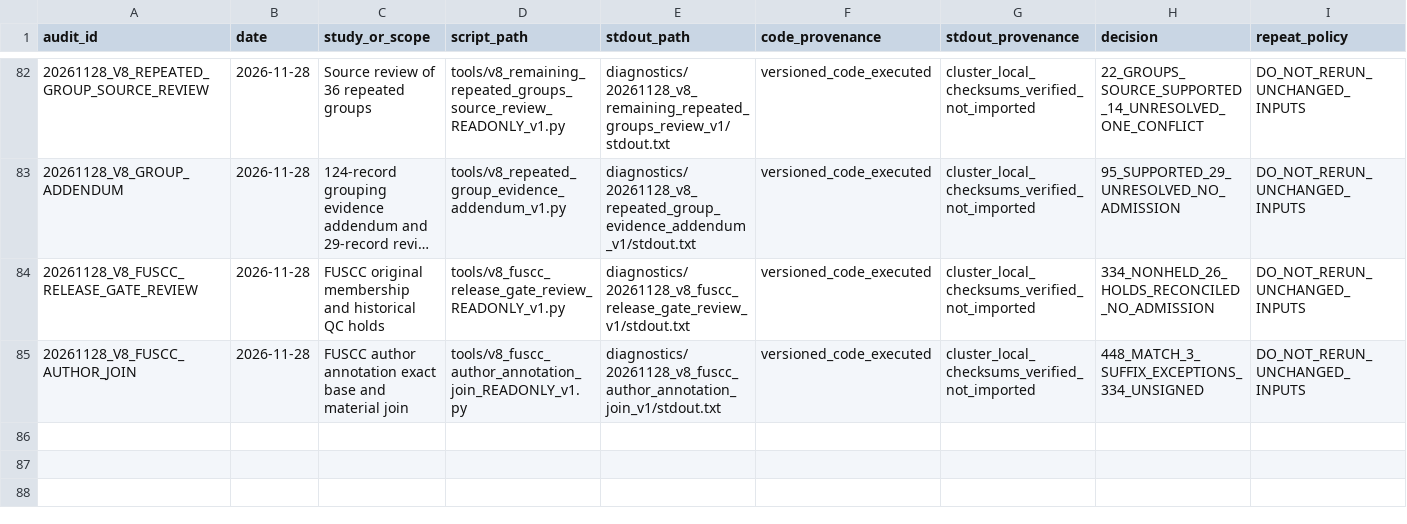
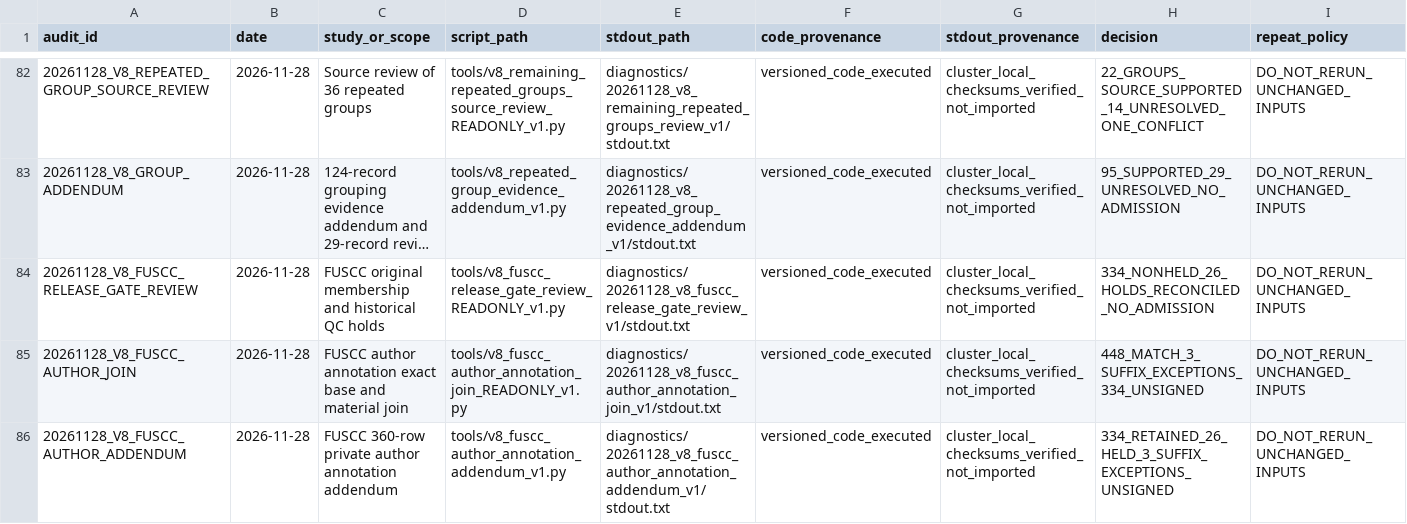
Before and after one commit to nousiaso/recount3-certification-audit, a TSV file: AUDIT_REGISTRY.tsv, drawn as a sheet; only a part is shown, gaps mark what is left out; long unchanged cells end in …; the diff names each change by its address in the sheet, - before the commit and + after, or states it on an @@ line.

Commit message:
clinical: close FUSCC annotation addendum and target SRP158272 source membership

```diff
--- a/AUDIT_REGISTRY.tsv
+++ b/AUDIT_REGISTRY.tsv
+row 86: 20261128_V8_FUSCC_AUTHOR_ADDENDUM | 2026-11-28 | FUSCC 360-row private author annotation addendum | tools/v8_fuscc_author_annotation_addendum_v1.py | diagnostics/20261128_v8_fuscc_author_annotation_addendum_v1/stdout.txt | versioned_code_executed | cluster_local_checksums_verified_not_imported | 334_RETAINED_26_HELD_3_SUFFIX_EXCEPTIONS_UNSIGNED | DO_NOT_RERUN_UNCHANGED_INPUTS
```
Also changed, not shown: 5 other files.
